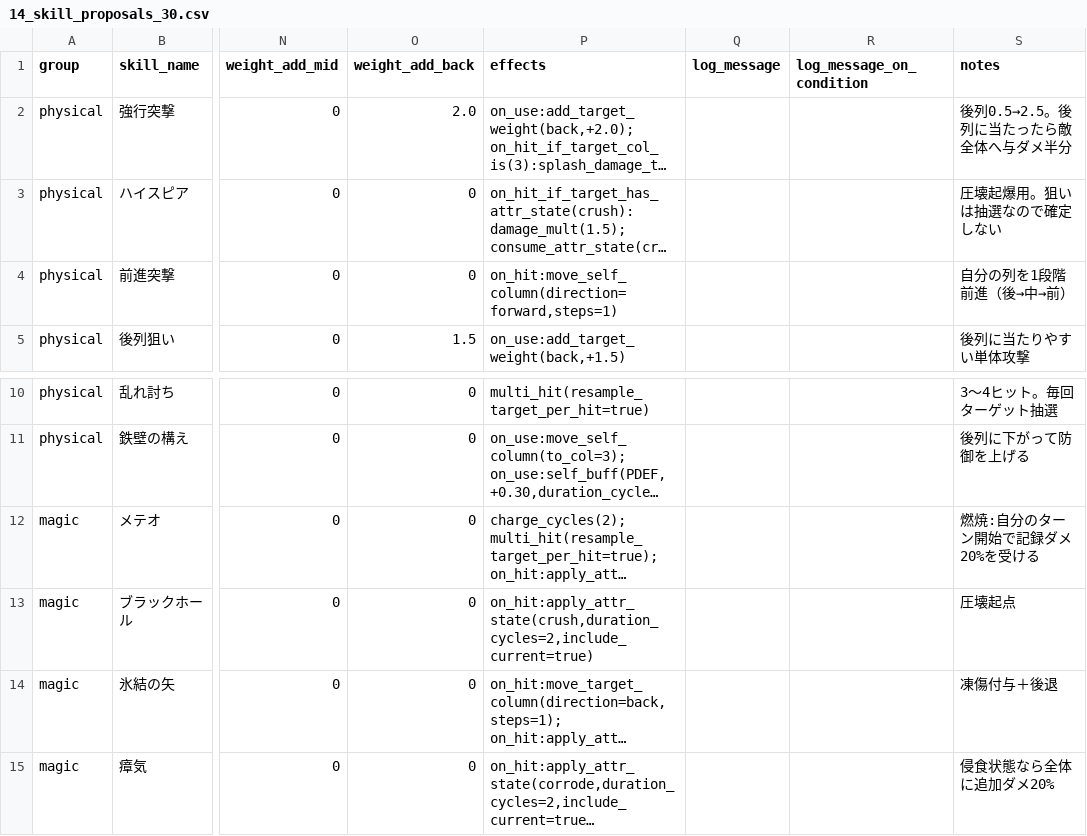
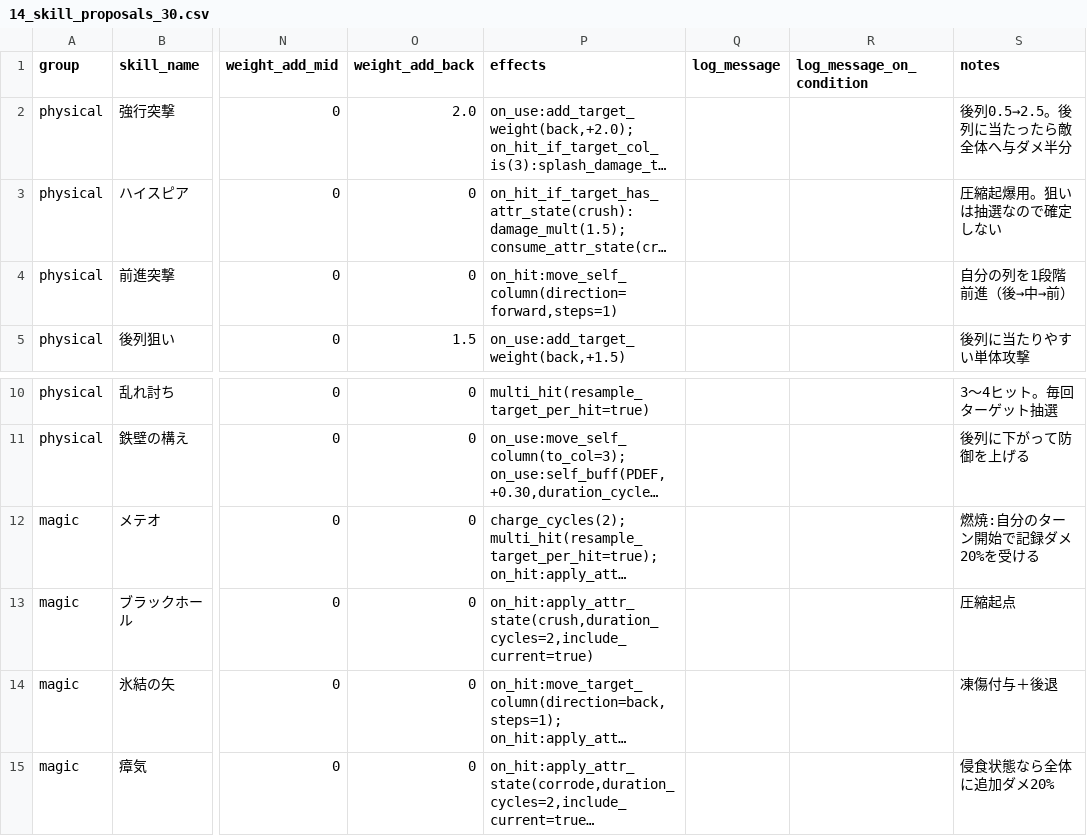
Before and after one commit to Albizia-julibrissin/RemAria, a CSV file: docs/14_skill_proposals_30.csv, drawn as a sheet; only a part is shown, gaps mark what is left out; long unchanged cells end in …; the diff names each change by its address in the sheet, - before the commit and + after, or states it on an @@ line.

```diff
--- a/docs/14_skill_proposals_30.csv
+++ b/docs/14_skill_proposals_30.csv
-S3 (notes): 圧壊起爆用。狙いは抽選なので確定しない
+S3 (notes): 圧縮起爆用。狙いは抽選なので確定しない
-S13 (notes): 圧壊起点
+S13 (notes): 圧縮起点
```
Also changed, not shown: 32 other files.
